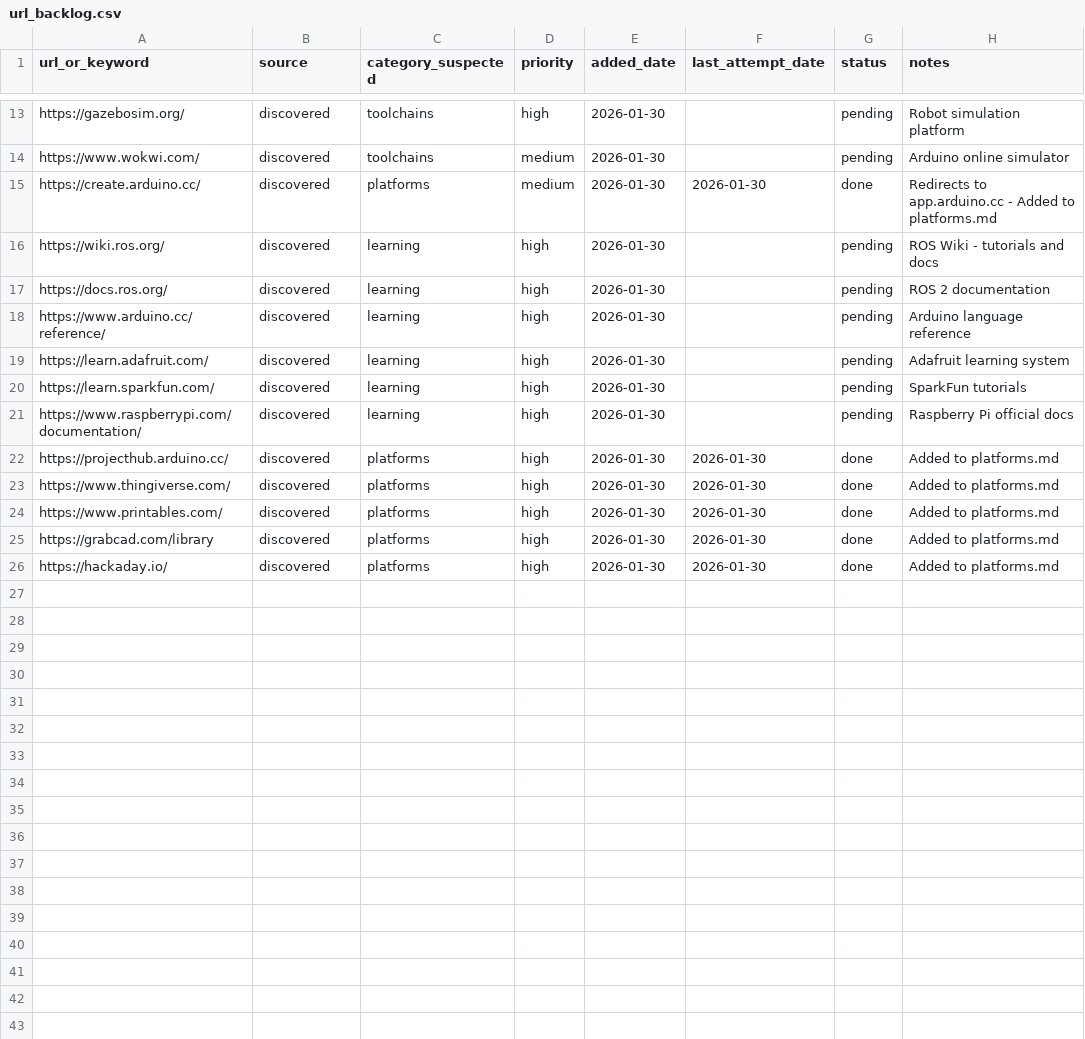
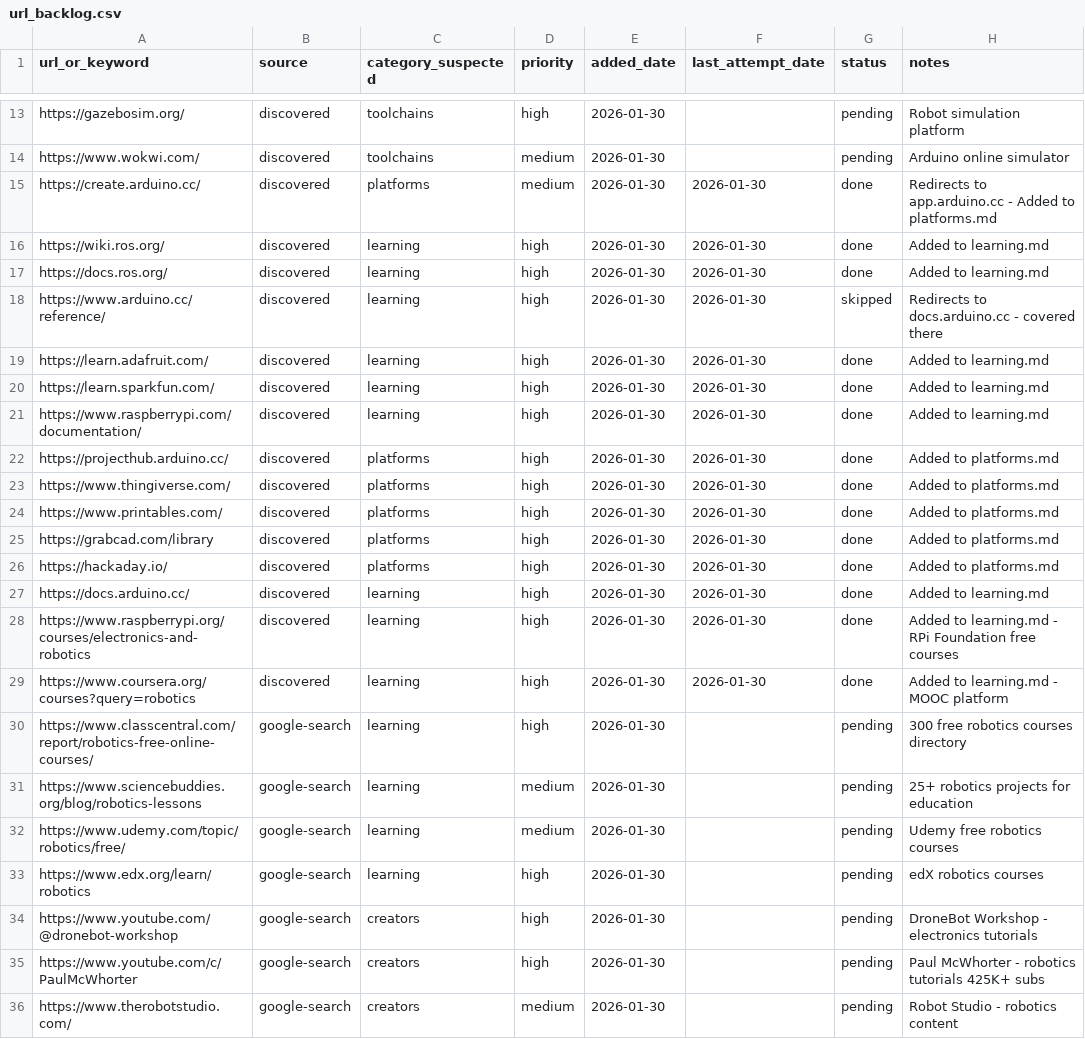
Before and after one commit to jarvis-jai/robot-diy-landscape, a CSV file: data/url_backlog.csv, drawn as a sheet; only a part is shown, gaps mark what is left out.

Commit message:
[focus] learning: added 8 learning resources (ROS, Arduino, RPi, Coursera)
- Added: 8 new entries (ROS Wiki, ROS 2 Docs, Arduino Docs, Adafruit Learn, SparkFun Learn, RPi Docs, RPi Foundation Courses, Coursera)
- Updated: 0 existing entries
- Skipped: 1 URL (arduino.cc/reference redirects to docs.arduino.cc)
- Coverage: learning now at 8/15

New URLs added to backlog: Class Central, Science Buddies, Udemy Free, edX, DroneBot Workshop, Paul McWhorter

```diff
--- a/data/url_backlog.csv
+++ b/data/url_backlog.csv
@@ -15,8 +15,8 @@ https://www.wokwi.com/,discovered,toolchains,medium,2026-01-30,,pending,Arduino
 https://create.arduino.cc/,discovered,platforms,medium,2026-01-30,2026-01-30,done,Redirects to app.arduino.cc - Added to platforms.md
-https://wiki.ros.org/,discovered,learning,high,2026-01-30,,pending,ROS Wiki - tutorials and docs
-https://docs.ros.org/,discovered,learning,high,2026-01-30,,pending,ROS 2 documentation
-https://www.arduino.cc/reference/,discovered,learning,high,2026-01-30,,pending,Arduino language reference
-https://learn.adafruit.com/,discovered,learning,high,2026-01-30,,pending,Adafruit learning system
-https://learn.sparkfun.com/,discovered,learning,high,2026-01-30,,pending,SparkFun tutorials
-https://www.raspberrypi.com/documentation/,discovered,learning,high,2026-01-30,,pending,Raspberry Pi official docs
+https://wiki.ros.org/,discovered,learning,high,2026-01-30,2026-01-30,done,Added to learning.md
+https://docs.ros.org/,discovered,learning,high,2026-01-30,2026-01-30,done,Added to learning.md
+https://www.arduino.cc/reference/,discovered,learning,high,2026-01-30,2026-01-30,skipped,Redirects to docs.arduino.cc - covered there
+https://learn.adafruit.com/,discovered,learning,high,2026-01-30,2026-01-30,done,Added to learning.md
+https://learn.sparkfun.com/,discovered,learning,high,2026-01-30,2026-01-30,done,Added to learning.md
+https://www.raspberrypi.com/documentation/,discovered,learning,high,2026-01-30,2026-01-30,done,Added to learning.md
 https://projecthub.arduino.cc/,discovered,platforms,high,2026-01-30,2026-01-30,done,Added to platforms.md
@@ -26 +26,11 @@ https://grabcad.com/library,discovered,platforms,high,2026-01-30,2026-01-30,done
 https://hackaday.io/,discovered,platforms,high,2026-01-30,2026-01-30,done,Added to platforms.md
+https://docs.arduino.cc/,discovered,learning,high,2026-01-30,2026-01-30,done,Added to learning.md
+https://www.raspberrypi.org/courses/electronics-and-robotics,discovered,learning,high,2026-01-30,2026-01-30,done,Added to learning.md - RPi Foundation free courses
+https://www.coursera.org/courses?query=robotics,discovered,learning,high,2026-01-30,2026-01-30,done,Added to learning.md - MOOC platform
+https://www.classcentral.com/report/robotics-free-online-courses/,google-search,learning,high,2026-01-30,,pending,300 free robotics courses directory
+https://www.sciencebuddies.org/blog/robotics-lessons,google-search,learning,medium,2026-01-30,,pending,25+ robotics projects for education
+https://www.udemy.com/topic/robotics/free/,google-search,learning,medium,2026-01-30,,pending,Udemy free robotics courses
+https://www.edx.org/learn/robotics,google-search,learning,high,2026-01-30,,pending,edX robotics courses
+https://www.youtube.com/@dronebot-workshop,google-search,creators,high,2026-01-30,,pending,DroneBot Workshop - electronics tutorials
+https://www.youtube.com/c/PaulMcWhorter,google-search,creators,high,2026-01-30,,pending,Paul McWhorter - robotics tutorials 425K+ subs
+https://www.therobotstudio.com/,google-search,creators,medium,2026-01-30,,pending,Robot Studio - robotics content
```
Also changed, not shown: data/search_log.csv, data/visited_urls.csv, 3 other files.
